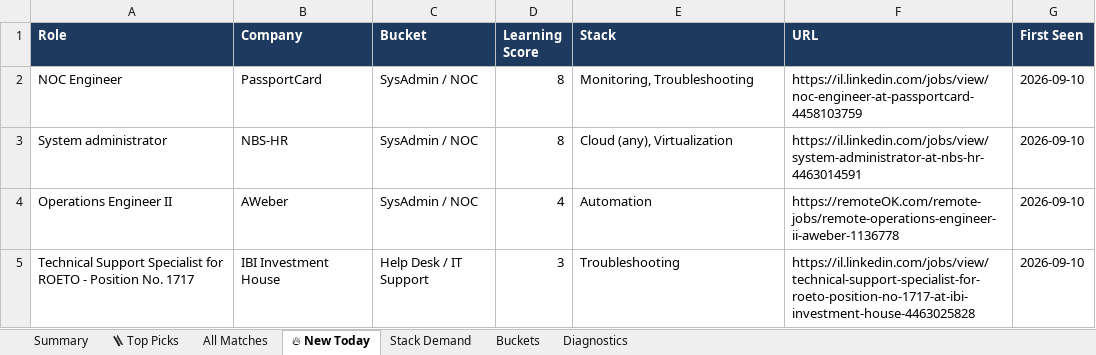
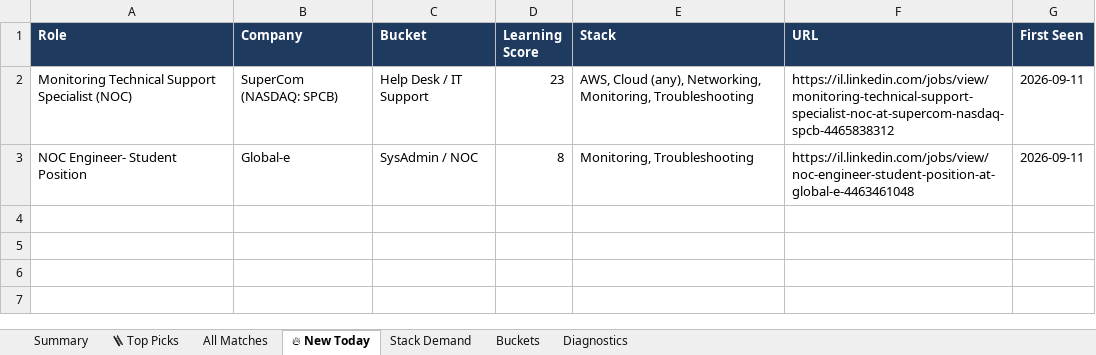
Before and after one commit to OrelBello/devops-market-data, an Excel workbook: reports/devops-juniors-israel-2026-W37.xlsx, sheet 🔥 New Today, drawn as a sheet; values as stored, in another font and other column widths than the file's, no borders; removed rows and columns are numbered as before the commit, all else as after; the diff names each change by its address in the sheet, - before the commit and + after, or states it on an @@ line.

```diff
--- a/reports/devops-juniors-israel-2026-W37.xlsx (sheet 🔥 New Today)
+++ b/reports/devops-juniors-israel-2026-W37.xlsx (sheet 🔥 New Today)
+row 2: Monitoring Technical Support Specialist (NOC) | SuperCom (NASDAQ: SPCB) | Help Desk / IT Support | 23 | AWS, Cloud (any), Networking, Monitoring, Troubleshooting | https://il.linkedin.com/jobs/view/monitoring-technical-support-specialist-noc-at-supercom-nasdaq-spcb-4465838312 | 2026-09-11
-A3 (Role): NOC Engineer
+A3 (Role): NOC Engineer- Student Position
-B3 (Company): PassportCard
+B3 (Company): Global-e
-F3 (URL): https://il.linkedin.com/jobs/view/noc-engineer-at-passportcard-4458103759
+F3 (URL): https://il.linkedin.com/jobs/view/noc-engineer-student-position-at-global-e-4463461048
-G3 (First Seen): 2026-09-10
+G3 (First Seen): 2026-09-11
-row 3: System administrator | NBS-HR | SysAdmin / NOC | 8 | Cloud (any), Virtualization | https://il.linkedin.com/jobs/view/system-administrator-at-nbs-hr-4463014591 | 2026-09-10
-row 4: Operations Engineer II | AWeber | SysAdmin / NOC | 4 | Automation | https://remoteOK.com/remote-jobs/remote-operations-engineer-ii-aweber-1136778 | 2026-09-10
-row 5: Technical Support Specialist for ROETO - Position No. 1717 | IBI Investment House | Help Desk / IT Support | 3 | Troubleshooting | https://il.linkedin.com/jobs/view/technical-support-specialist-for-roeto-position-no-1717-at-ibi-investment-house-4463025828 | 2026-09-10
```
Also changed, not shown: sheet All Matches, sheet 🪜 Top Picks, sheet Stack Demand, sheet Summary, sheet Buckets, sheet Diagnostics, reports/devops-jobs-israel-2026-W37.xlsx, reports/devops-jobs-israel-latest.xlsx, 11 other files.
